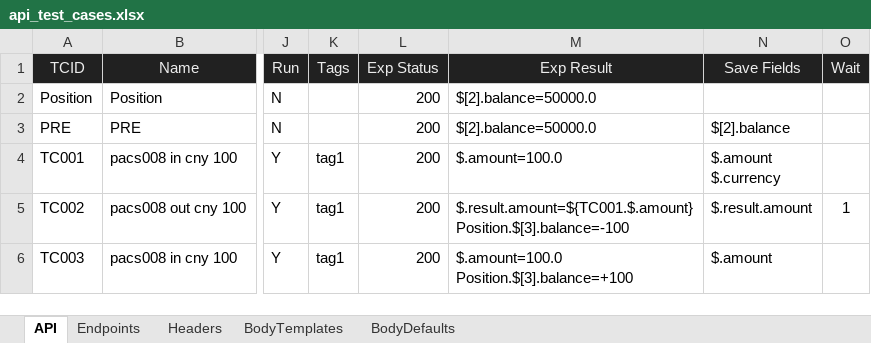
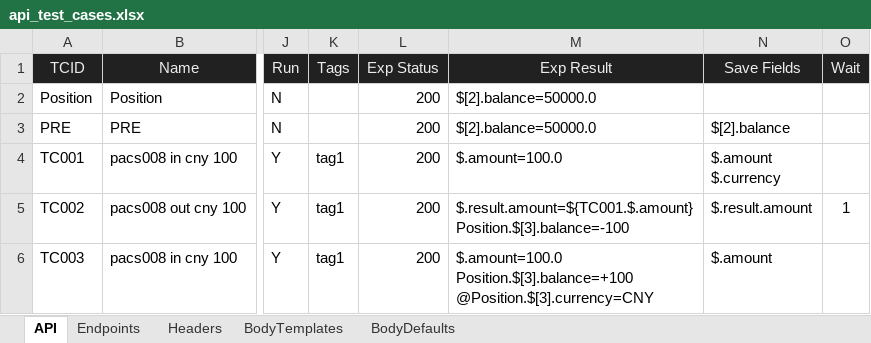
Before and after one commit to huangsx0213/e2e_test_framework, an Excel workbook: test_cases/api_test_cases.xlsx, sheet API, drawn as a sheet; only a part is shown, gaps mark what is left out; values as stored, in another font and other column widths than the file's, no borders; ↵ is a line break in a cell; the diff names each change by its address in the sheet, - before the commit and + after, or states it on an @@ line.

```diff
--- a/test_cases/api_test_cases.xlsx (sheet API)
+++ b/test_cases/api_test_cases.xlsx (sheet API)
-M6 (Exp Result): $.amount=100.0 ↵ Position.$[3].balance=+100
+M6 (Exp Result): $.amount=100.0 ↵ Position.$[3].balance=+100 ↵ @Position.$[3].currency=CNY
```
Also changed, not shown: 1 other file.
